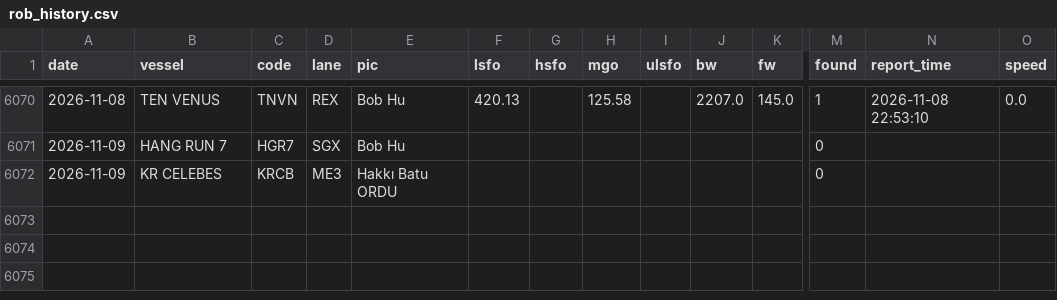
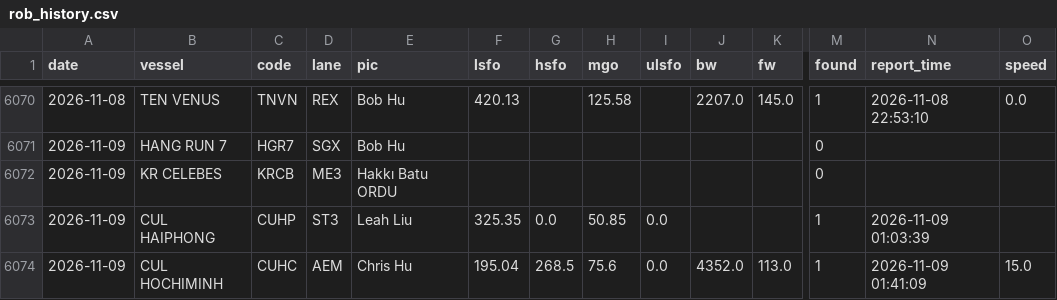
Before and after one commit to LeahLiuL/Claw-Report, a CSV file: rob_data/rob_history.csv, drawn as a sheet; only a part is shown, gaps mark what is left out; rows hold the shown columns only; the diff names each change by its address in the sheet, - before the commit and + after, or states it on an @@ line.

```diff
--- a/rob_data/rob_history.csv
+++ b/rob_data/rob_history.csv
+row 6073: 2026-11-09 | CUL HAIPHONG | CUHP | ST3 | Leah Liu | 325.35 | 0.0 | 50.85 | 0.0 |  |  | 1 | 2026-11-09 01:03:39
+row 6074: 2026-11-09 | CUL HOCHIMINH | CUHC | AEM | Chris Hu | 195.04 | 268.5 | 75.6 | 0.0 | 4352.0 | 113.0 | 1 | 2026-11-09 01:41:09 | 15.0
```
Also changed, not shown: 1 other file.
